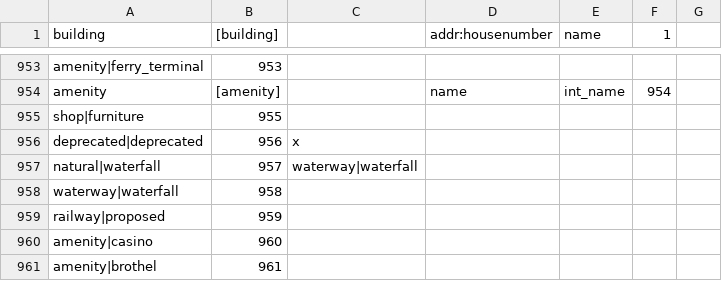
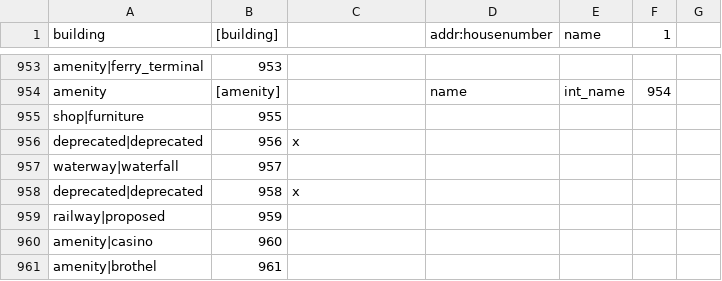
Before and after one commit to mapsme/omim, a CSV file: data/mapcss-mapping.csv, drawn as a sheet; only a part is shown, gaps mark what is left out.

Commit message:
[mapcss] Move waterway|waterfall to its real place: Classificator::GetIndexForType(waterway|waterfall) which is used for serialization returns 956 = 957 - 1, not 957 = 958 - 1.

```diff
--- a/data/mapcss-mapping.csv
+++ b/data/mapcss-mapping.csv
@@ -956,4 +956,4 @@ shop|furniture;955;
 deprecated|deprecated;956;x
-natural|waterfall;957;waterway|waterfall
-waterway|waterfall;958;
+waterway|waterfall;957;
+deprecated|deprecated;958;x
 railway|proposed;959;
```
